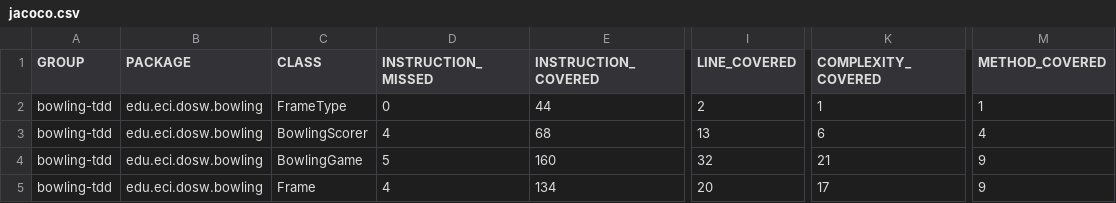
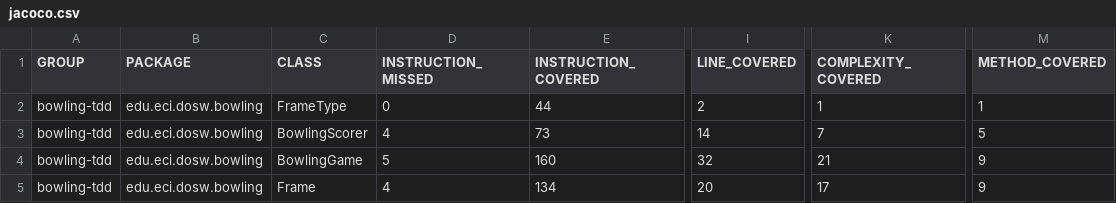
Before and after one commit to JuanMaGV1/DOSW-Taller2-Bowling-Garzon-Juan, a CSV file: bowling-tdd/target/site/jacoco/jacoco.csv, drawn as a sheet; only a part is shown, gaps mark what is left out; the diff names each change by its address in the sheet, - before the commit and + after, or states it on an @@ line.

```diff
--- a/bowling-tdd/target/site/jacoco/jacoco.csv
+++ b/bowling-tdd/target/site/jacoco/jacoco.csv
-E3 (INSTRUCTION_COVERED): 68
+E3 (INSTRUCTION_COVERED): 73
-I3 (LINE_COVERED): 13
+I3 (LINE_COVERED): 14
-K3 (COMPLEXITY_COVERED): 6
+K3 (COMPLEXITY_COVERED): 7
-M3 (METHOD_COVERED): 4
+M3 (METHOD_COVERED): 5
```
Also changed, not shown: 12 other files.
